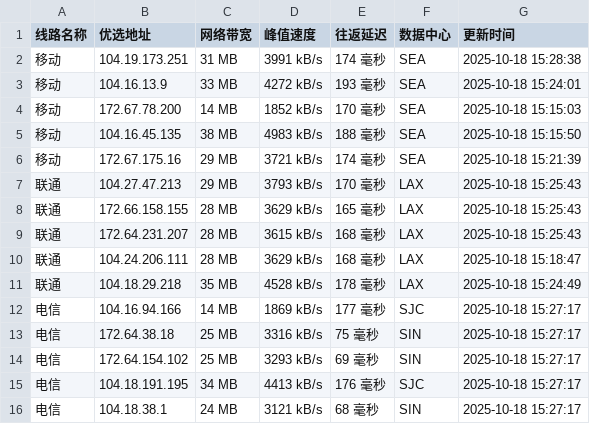
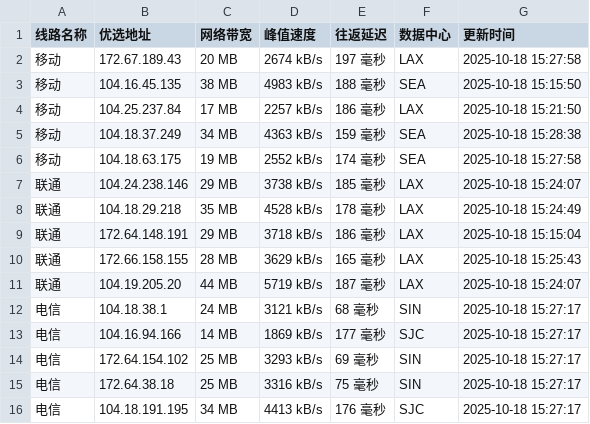
Before and after one commit to CF-IP/cf-ip.github.io, a TSV file: data/wetest_cloudflare_v4.tsv, drawn as a sheet.

```diff
--- a/data/wetest_cloudflare_v4.tsv
+++ b/data/wetest_cloudflare_v4.tsv
@@ -1,16 +1,16 @@
 线路名称	优选地址	网络带宽	峰值速度	往返延迟	数据中心	更新时间
-移动	104.19.173.251	31 MB	3991 kB/s	174 毫秒	SEA	2025-10-18 15:28:38
-移动	104.16.13.9	33 MB	4272 kB/s	193 毫秒	SEA	2025-10-18 15:24:01
-移动	172.67.78.200	14 MB	1852 kB/s	170 毫秒	SEA	2025-10-18 15:15:03
+移动	172.67.189.43	20 MB	2674 kB/s	197 毫秒	LAX	2025-10-18 15:27:58
 移动	104.16.45.135	38 MB	4983 kB/s	188 毫秒	SEA	2025-10-18 15:15:50
-移动	172.67.175.16	29 MB	3721 kB/s	174 毫秒	SEA	2025-10-18 15:21:39
-联通	104.27.47.213	29 MB	3793 kB/s	170 毫秒	LAX	2025-10-18 15:25:43
+移动	104.25.237.84	17 MB	2257 kB/s	186 毫秒	LAX	2025-10-18 15:21:50
+移动	104.18.37.249	34 MB	4363 kB/s	159 毫秒	SEA	2025-10-18 15:28:38
+移动	104.18.63.175	19 MB	2552 kB/s	174 毫秒	SEA	2025-10-18 15:27:58
+联通	104.24.238.146	29 MB	3738 kB/s	185 毫秒	LAX	2025-10-18 15:24:07
+联通	104.18.29.218	35 MB	4528 kB/s	178 毫秒	LAX	2025-10-18 15:24:49
+联通	172.64.148.191	29 MB	3718 kB/s	186 毫秒	LAX	2025-10-18 15:15:04
 联通	172.66.158.155	28 MB	3629 kB/s	165 毫秒	LAX	2025-10-18 15:25:43
-联通	172.64.231.207	28 MB	3615 kB/s	168 毫秒	LAX	2025-10-18 15:25:43
-联通	104.24.206.111	28 MB	3629 kB/s	168 毫秒	LAX	2025-10-18 15:18:47
-联通	104.18.29.218	35 MB	4528 kB/s	178 毫秒	LAX	2025-10-18 15:24:49
+联通	104.19.205.20	44 MB	5719 kB/s	187 毫秒	LAX	2025-10-18 15:24:07
+电信	104.18.38.1	24 MB	3121 kB/s	68 毫秒	SIN	2025-10-18 15:27:17
 电信	104.16.94.166	14 MB	1869 kB/s	177 毫秒	SJC	2025-10-18 15:27:17
+电信	172.64.154.102	25 MB	3293 kB/s	69 毫秒	SIN	2025-10-18 15:27:17
 电信	172.64.38.18	25 MB	3316 kB/s	75 毫秒	SIN	2025-10-18 15:27:17
-电信	172.64.154.102	25 MB	3293 kB/s	69 毫秒	SIN	2025-10-18 15:27:17
 电信	104.18.191.195	34 MB	4413 kB/s	176 毫秒	SJC	2025-10-18 15:27:17
-电信	104.18.38.1	24 MB	3121 kB/s	68 毫秒	SIN	2025-10-18 15:27:17
```
Also changed, not shown: data/api_uouin_com.tsv, data/wetest_cloudflare_v6.tsv, 4 other files.
